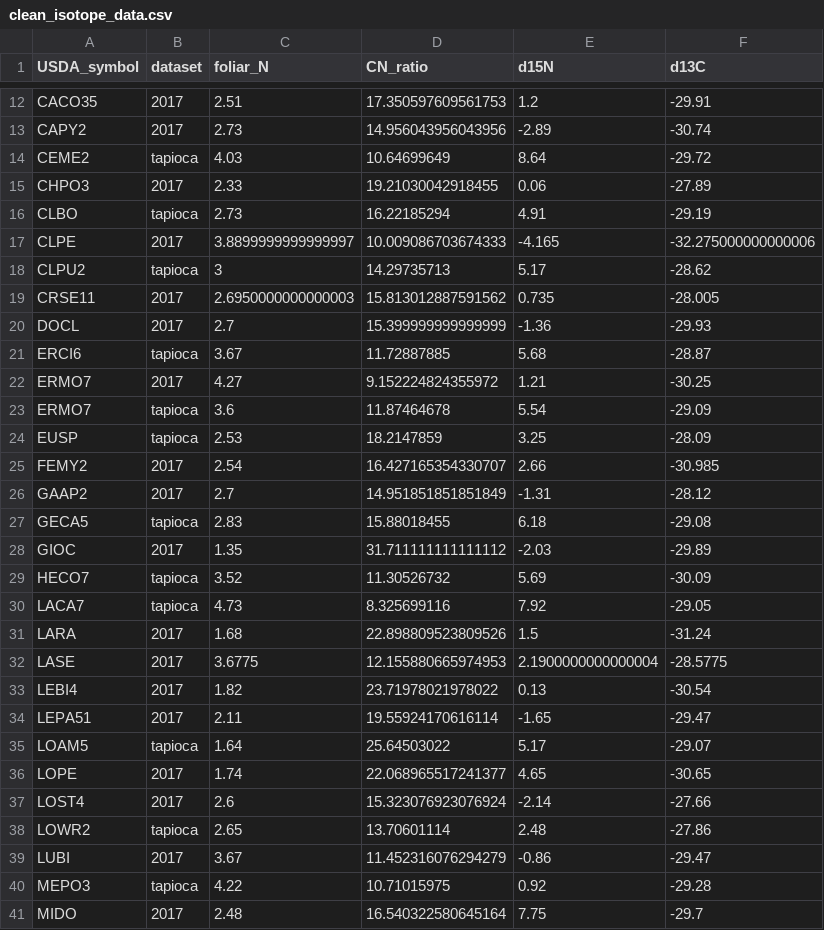
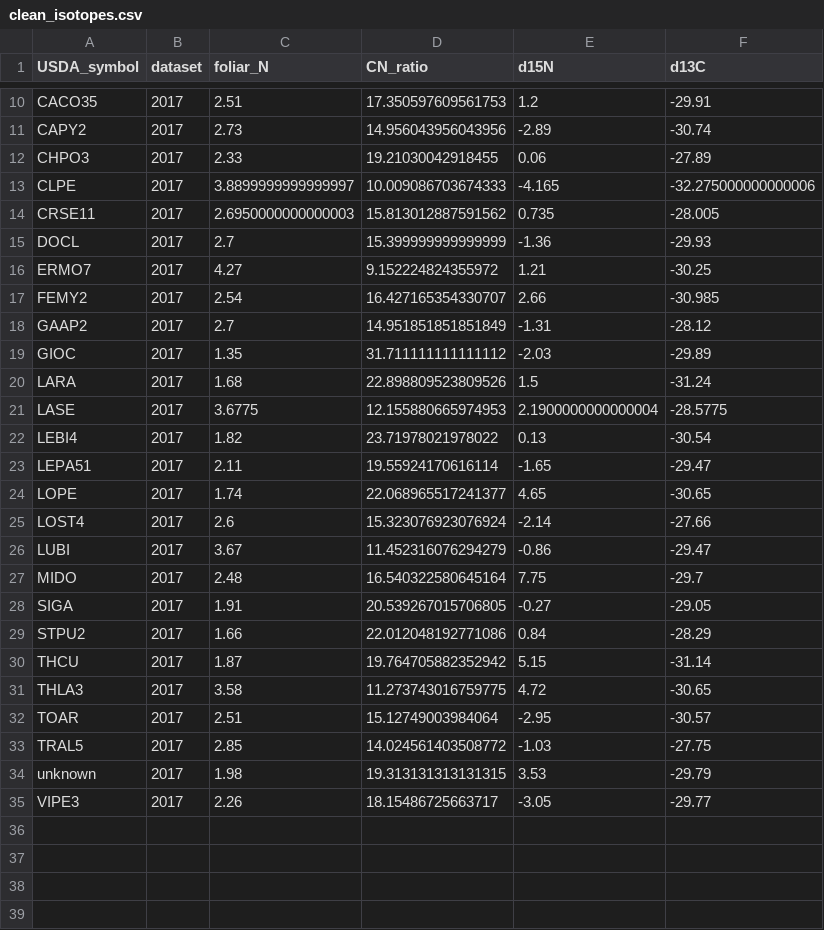
Before and after one commit to akleinhesselink/sedgwicktraits, a CSV file: data-raw/clean_isotopes.csv (was data-raw/clean_isotope_data.csv), drawn as a sheet; only a part is shown, gaps mark what is left out; the shorter side is filled out with more unchanged rows; the diff covers the shown part only; the diff names each change by its address in the sheet, - before the commit and + after, or states it on an @@ line.

```diff
--- a/data-raw/clean_isotope_data.csv
+++ b/data-raw/clean_isotopes.csv
-row 14: CEME2 | tapioca | 4.03 | 10.64699649 | 8.64 | -29.72
-row 16: CLBO | tapioca | 2.73 | 16.22185294 | 4.91 | -29.19
-row 18: CLPU2 | tapioca | 3 | 14.29735713 | 5.17 | -28.62
-row 21: ERCI6 | tapioca | 3.67 | 11.72887885 | 5.68 | -28.87
-row 23: ERMO7 | tapioca | 3.6 | 11.87464678 | 5.54 | -29.09
-row 24: EUSP | tapioca | 2.53 | 18.2147859 | 3.25 | -28.09
-row 27: GECA5 | tapioca | 2.83 | 15.88018455 | 6.18 | -29.08
-row 29: HECO7 | tapioca | 3.52 | 11.30526732 | 5.69 | -30.09
-row 30: LACA7 | tapioca | 4.73 | 8.325699116 | 7.92 | -29.05
-row 35: LOAM5 | tapioca | 1.64 | 25.64503022 | 5.17 | -29.07
-row 38: LOWR2 | tapioca | 2.65 | 13.70601114 | 2.48 | -27.86
-row 40: MEPO3 | tapioca | 4.22 | 10.71015975 | 0.92 | -29.28
```
Also changed, not shown: 8 removed rows elsewhere in this file, data-raw/clean_heights.csv, data-raw/clean_seed_mass.csv, 12 other files.
